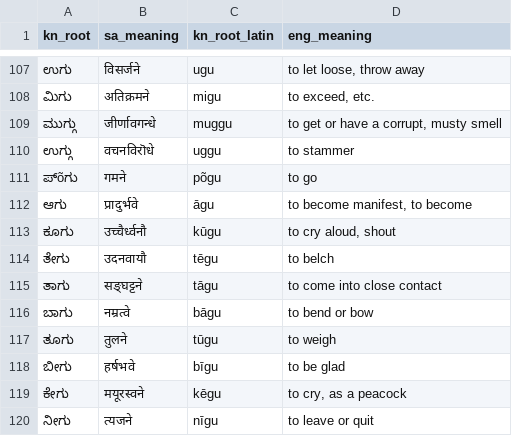
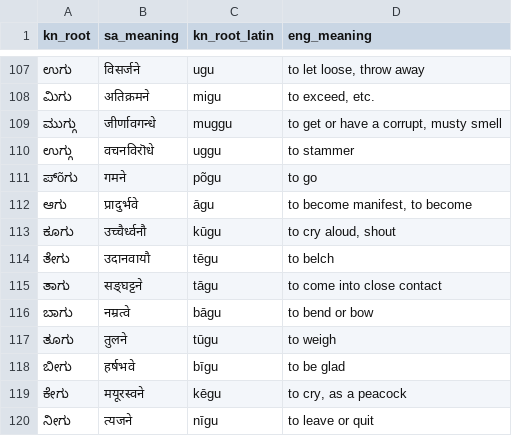
Before and after one commit to indic-dict/stardict-kannada, a TSV file: kn-head/keshirAja/mUlam/mUlam.tsv, drawn as a sheet; only a part is shown, gaps mark what is left out.

```diff
--- a/kn-head/keshirAja/mUlam/mUlam.tsv
+++ b/kn-head/keshirAja/mUlam/mUlam.tsv
@@ -113,3 +113,3 @@ kn_root	sa_meaning	kn_root_latin	eng_meaning
 ಕೂಗು	उच्चैर्ध्वनौ	kūgu	to cry aloud, shout
-ತೇಗು	उदनवायौ	tēgu	to belch
+ತೇಗು	उदानवायौ	tēgu	to belch
 ತಾಗು	सङ्घट्टने	tāgu	to come into close contact
```
Also changed, not shown: 14 other files.
